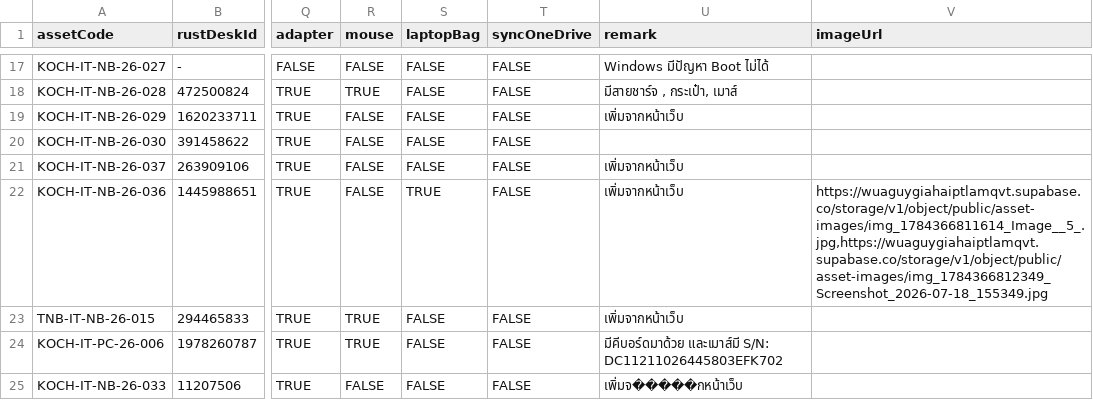
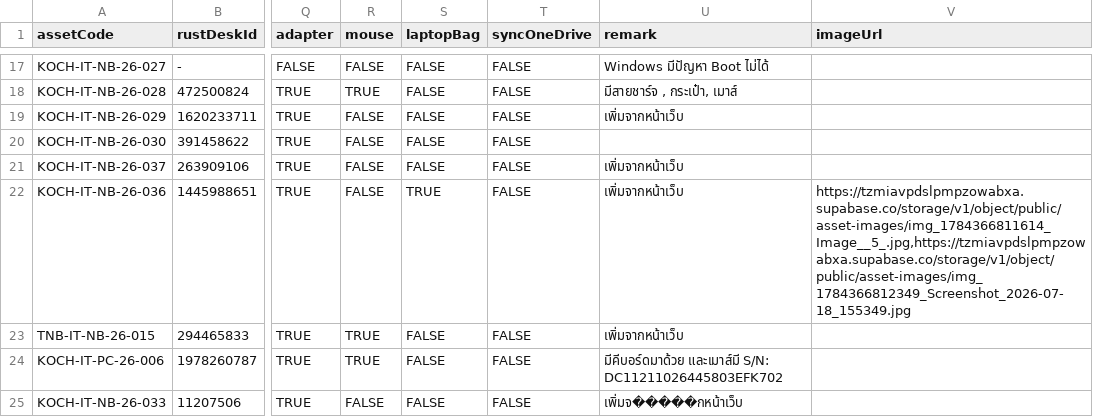
Before and after one commit to adithepkuraphong-hue/IT-AssetsViewer, a CSV file: outputs/database/computerAssets.csv, drawn as a sheet; only a part is shown, gaps mark what is left out; the diff covers the shown part only; the diff names each change by its address in the sheet, - before the commit and + after, or states it on an @@ line.

```diff
--- a/outputs/database/computerAssets.csv
+++ b/outputs/database/computerAssets.csv
-V22 (imageUrl): https://wuaguygiahaiptlamqvt.supabase.co/storage/v1/object/public/asset-images/img_1784366811614_Image__5_.jpg,https://wuaguygiahaiptlamqvt.supabase.co/storage/v1/object/public/asset-images/img_1784366812349_Screenshot_2026-07-18_155349.jpg
+V22 (imageUrl): https://tzmiavpdslpmpzowabxa.supabase.co/storage/v1/object/public/asset-images/img_1784366811614_Image__5_.jpg,https://tzmiavpdslpmpzowabxa.supabase.co/storage/v1/object/public/asset-images/img_1784366812349_Screenshot_2026-07-18_155349.jpg
```
Also changed, not shown: 10 edited cells elsewhere in this file, outputs/database/auditLogs.csv, outputs/database/loginHistory.csv, 12 other files.
